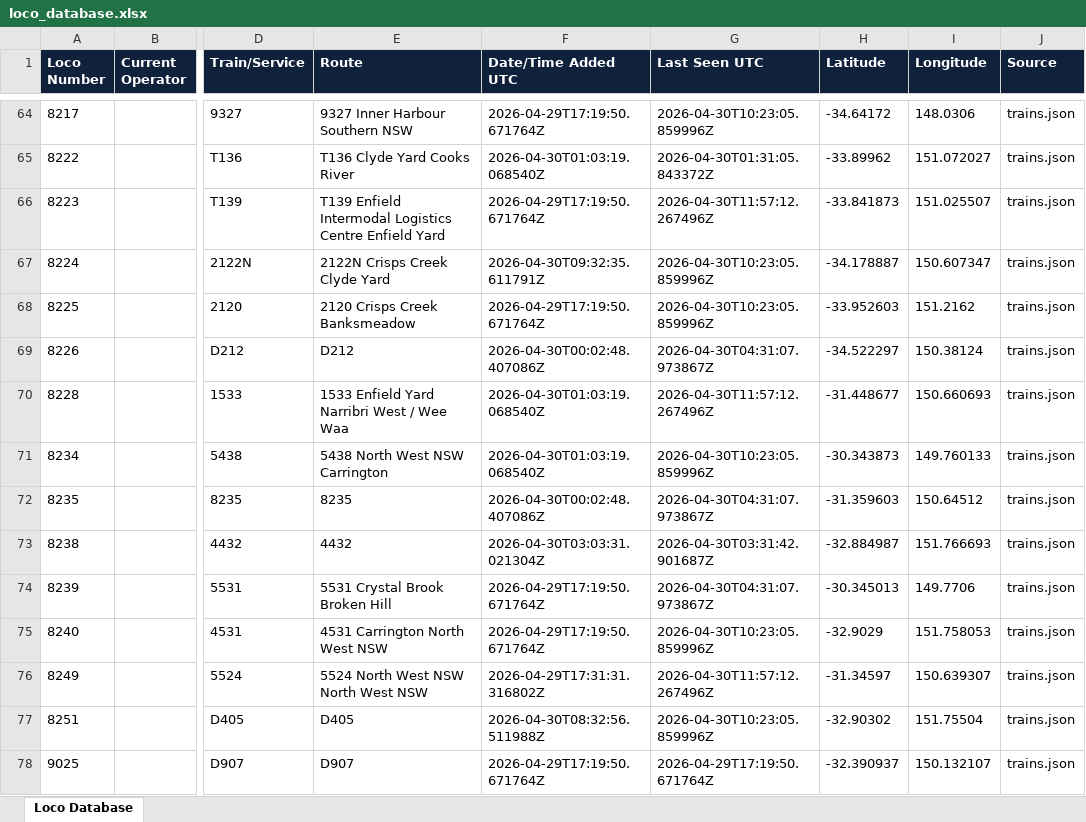
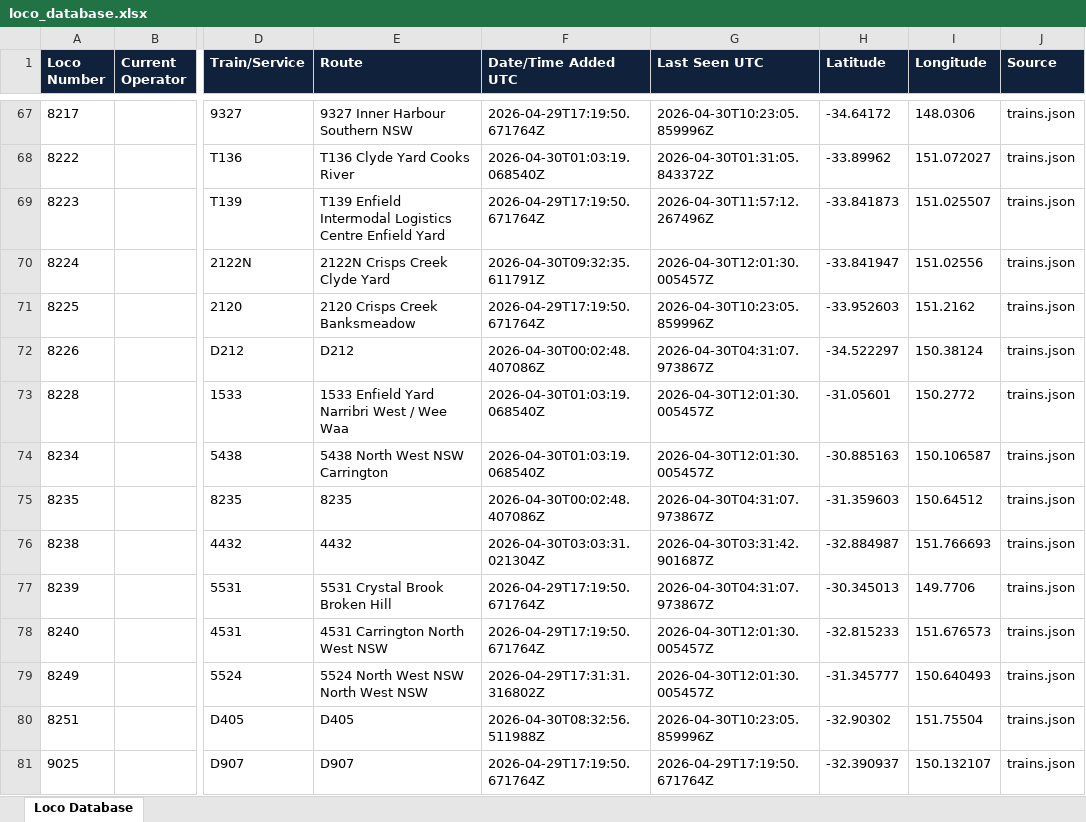
Before and after one commit to grahame21/railops-backend, an Excel workbook: static/downloads/loco_database.xlsx, sheet Loco Database, drawn as a sheet; only a part is shown, gaps mark what is left out; values as stored, in another font and other column widths than the file's, no borders; addresses are those after the commit; the diff covers the shown part only; the diff names each change by its address in the sheet, - before the commit and + after, or states it on an @@ line.

Commit message:
Update RailOps database files - 2026-04-30 12:01:30 UTC

```diff
--- a/static/downloads/loco_database.xlsx (sheet Loco Database)
+++ b/static/downloads/loco_database.xlsx (sheet Loco Database)
-G70 (Last Seen UTC): 2026-04-30T10:23:05.859996Z
+G70 (Last Seen UTC): 2026-04-30T12:01:30.005457Z
-H70 (Latitude): -34.178887
+H70 (Latitude): -33.841947
-I70 (Longitude): 150.607347
+I70 (Longitude): 151.02556
-G73 (Last Seen UTC): 2026-04-30T11:57:12.267496Z
+G73 (Last Seen UTC): 2026-04-30T12:01:30.005457Z
-H73 (Latitude): -31.448677
+H73 (Latitude): -31.05601
-I73 (Longitude): 150.660693
+I73 (Longitude): 150.2772
-G74 (Last Seen UTC): 2026-04-30T10:23:05.859996Z
+G74 (Last Seen UTC): 2026-04-30T12:01:30.005457Z
-H74 (Latitude): -30.343873
+H74 (Latitude): -30.885163
-I74 (Longitude): 149.760133
+I74 (Longitude): 150.106587
-G78 (Last Seen UTC): 2026-04-30T10:23:05.859996Z
+G78 (Last Seen UTC): 2026-04-30T12:01:30.005457Z
-H78 (Latitude): -32.9029
+H78 (Latitude): -32.815233
-I78 (Longitude): 151.758053
+I78 (Longitude): 151.676573
-G79 (Last Seen UTC): 2026-04-30T11:57:12.267496Z
+G79 (Last Seen UTC): 2026-04-30T12:01:30.005457Z
-H79 (Latitude): -31.34597
+H79 (Latitude): -31.345777
-I79 (Longitude): 150.639307
+I79 (Longitude): 150.640493
```
Also changed, not shown: 24 added rows and 629 edited cells elsewhere in this sheet, static/downloads/loco_numbers_only.xlsx, 8 other files.
